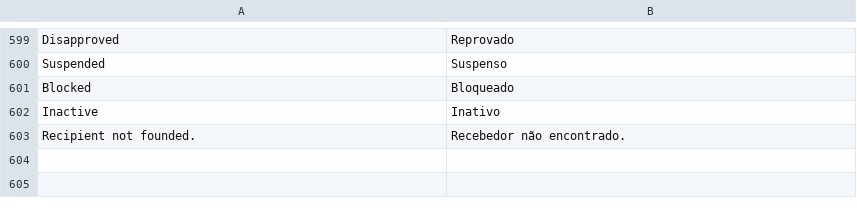
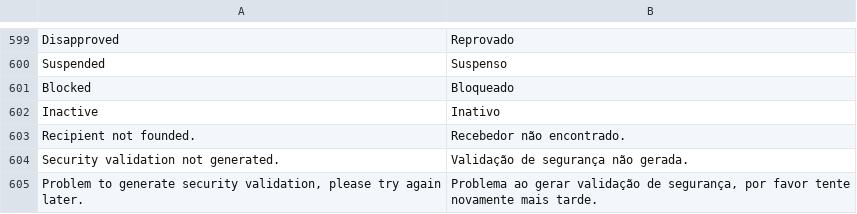
Before and after one commit to pagarme/magento2, a CSV file: i18n/pt_BR.csv, drawn as a sheet; only a part is shown, gaps mark what is left out; the diff names each change by its address in the sheet, - before the commit and + after, or states it on an @@ line.

Commit message:
feat: added config and status validation and error modal

```diff
--- a/i18n/pt_BR.csv
+++ b/i18n/pt_BR.csv
+row 604: Security validation not generated. | Validação de segurança não gerada.
+row 605: Problem to generate security validation, please try again later. | Problema ao gerar validação de segurança, por favor tente novamente mais tarde.
```
Also changed, not shown: 8 other files.
